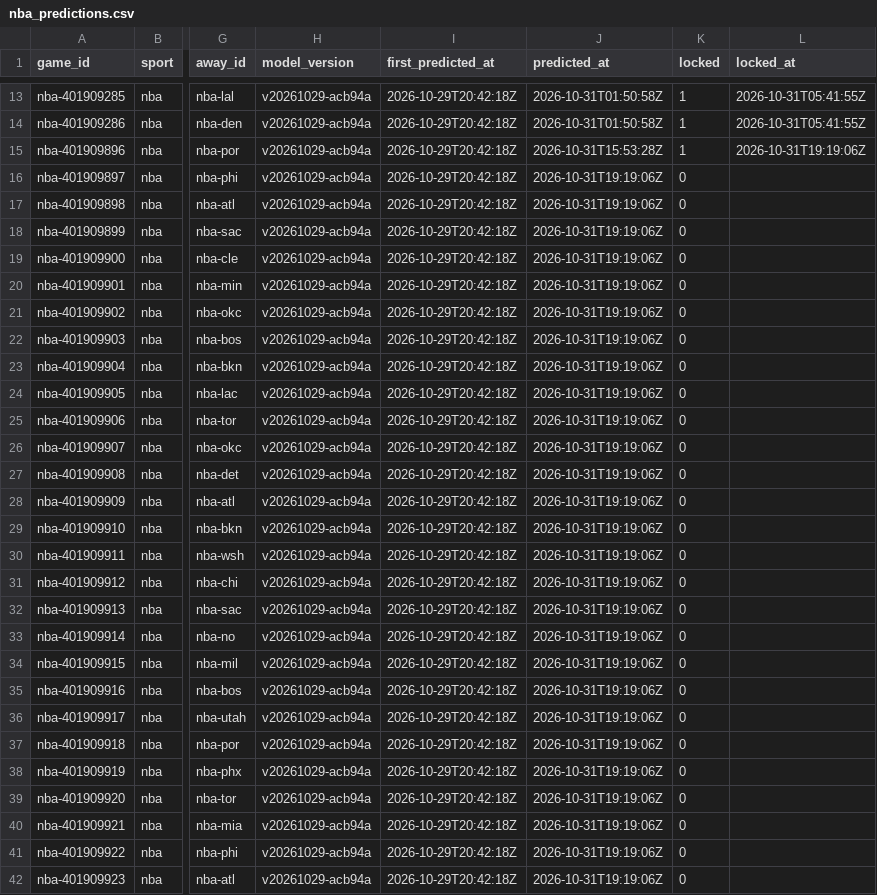
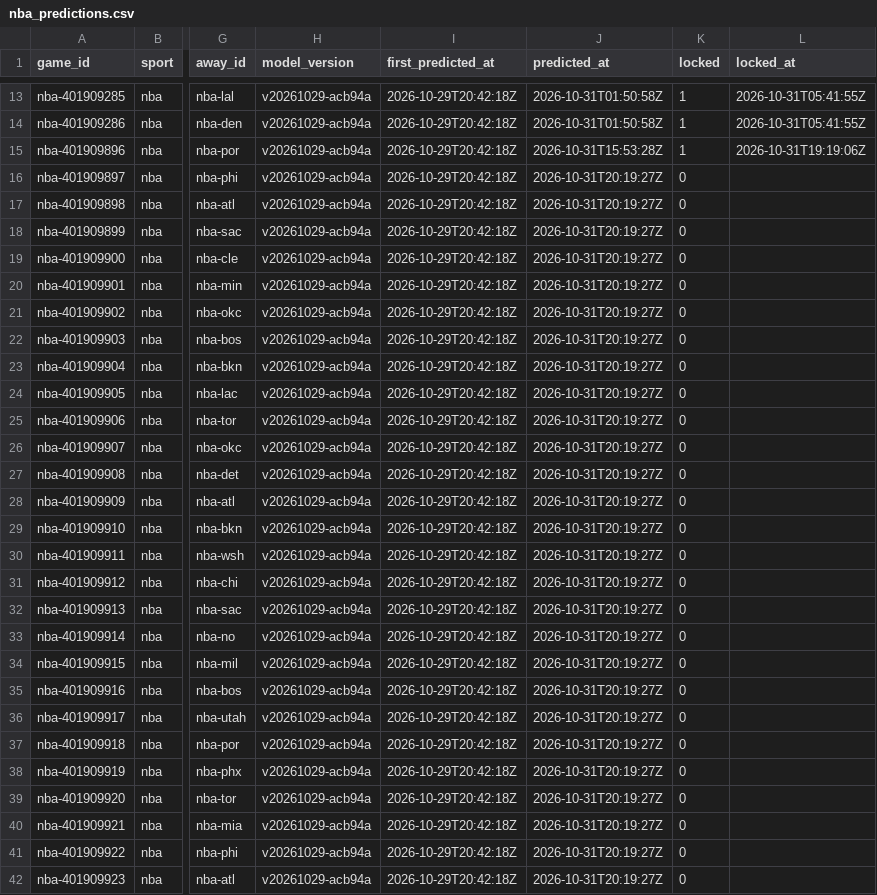
Before and after one commit to pknsubuga07/pl-forecast, a CSV file: data/ledger/nba_predictions.csv, drawn as a sheet; only a part is shown, gaps mark what is left out; the diff covers the shown part only; the diff names each change by its address in the sheet, - before the commit and + after, or states it on an @@ line.

```diff
--- a/data/ledger/nba_predictions.csv
+++ b/data/ledger/nba_predictions.csv
-J16:J42 (predicted_at): 2026-10-31T19:19:06Z
+J16:J42 (predicted_at): 2026-10-31T20:19:27Z
```
Also changed, not shown: 23 edited cells elsewhere in this file, data/ledger/nba_props.csv, data/ledger/nfl_predictions.csv, 15 other files.
